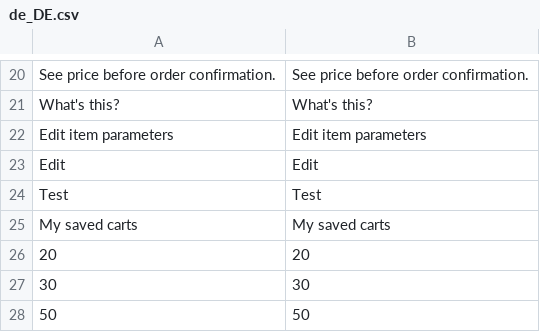
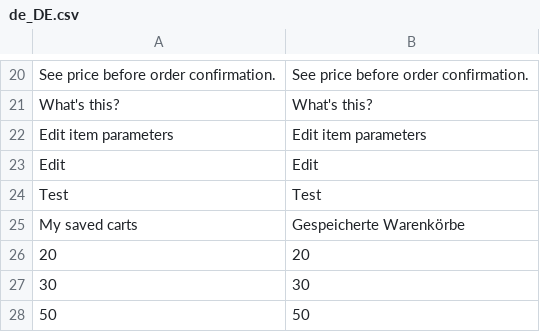
Before and after one commit to AlphaJanus/offer-magento2, a CSV file: i18n/de_DE.csv, drawn as a sheet; only a part is shown, gaps mark what is left out.

```diff
--- a/i18n/de_DE.csv
+++ b/i18n/de_DE.csv
@@ -24,3 +24,3 @@ Edit,Edit
 Test,Test
-"My saved carts","My saved carts"
+"My saved carts","Gespeicherte Warenkörbe"
 20,20
```
Also changed, not shown: 2 other files.
